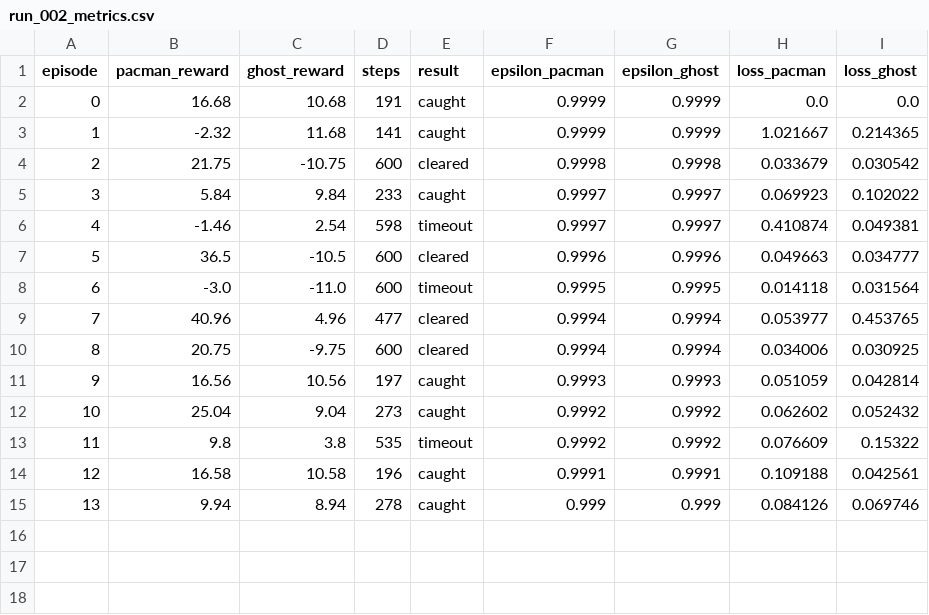
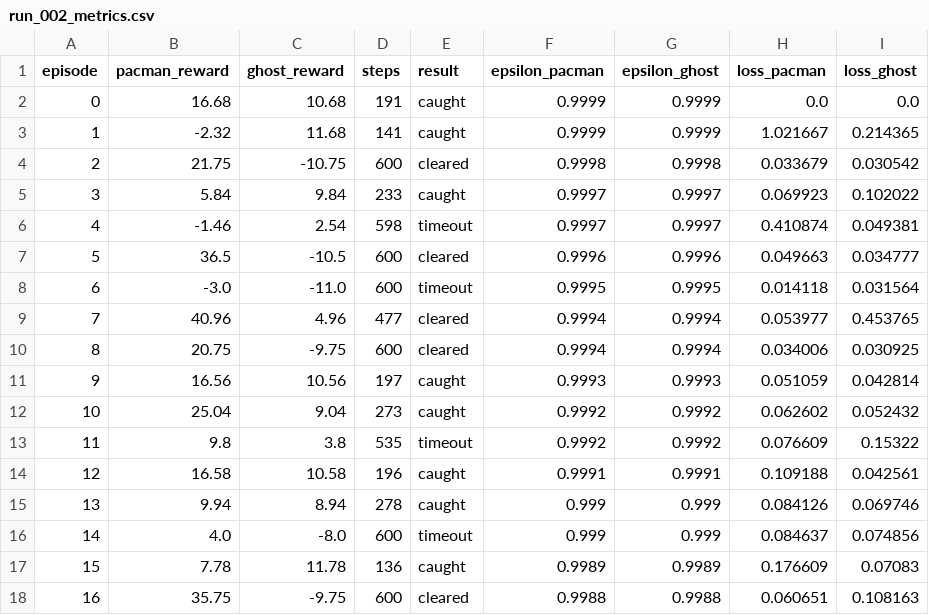
Before and after one commit to RileyHMckinney/pacman-rl, a CSV file: phase_2/runs/run_002/run_002_metrics.csv, drawn as a sheet.

```diff
--- a/phase_2/runs/run_002/run_002_metrics.csv
+++ b/phase_2/runs/run_002/run_002_metrics.csv
@@ -15 +15,4 @@ episode,pacman_reward,ghost_reward,steps,result,epsilon_pacman,epsilon_ghost,los
 13,9.94,8.94,278,caught,0.999,0.999,0.084126,0.069746
+14,4.0,-8.0,600,timeout,0.999,0.999,0.084637,0.074856
+15,7.78,11.78,136,caught,0.9989,0.9989,0.176609,0.07083
+16,35.75,-9.75,600,cleared,0.9988,0.9988,0.060651,0.108163
```
